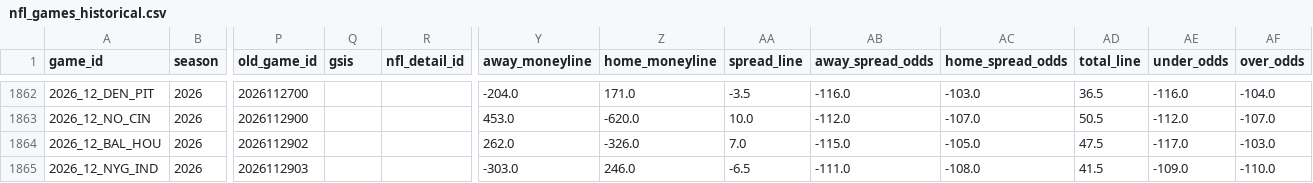
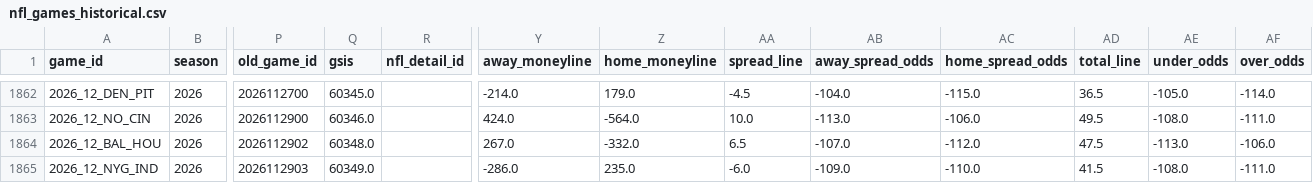
Before and after one commit to gmalbert/nfl-predictions, a CSV file: data_files/nfl_games_historical.csv, drawn as a sheet; only a part is shown, gaps mark what is left out; the diff covers the shown part only; the diff names each change by its address in the sheet, - before the commit and + after, or states it on an @@ line.

```diff
--- a/data_files/nfl_games_historical.csv
+++ b/data_files/nfl_games_historical.csv
-Q1862 (gsis): (empty)
+Q1862 (gsis): 60345.0
-Y1862 (away_moneyline): -204.0
+Y1862 (away_moneyline): -214.0
-Z1862 (home_moneyline): 171.0
+Z1862 (home_moneyline): 179.0
-AA1862 (spread_line): -3.5
+AA1862 (spread_line): -4.5
-AB1862 (away_spread_odds): -116.0
+AB1862 (away_spread_odds): -104.0
-AC1862 (home_spread_odds): -103.0
+AC1862 (home_spread_odds): -115.0
-AE1862 (under_odds): -116.0
+AE1862 (under_odds): -105.0
-AF1862 (over_odds): -104.0
+AF1862 (over_odds): -114.0
-Q1863 (gsis): (empty)
+Q1863 (gsis): 60346.0
-Y1863 (away_moneyline): 453.0
+Y1863 (away_moneyline): 424.0
-Z1863 (home_moneyline): -620.0
+Z1863 (home_moneyline): -564.0
-AB1863 (away_spread_odds): -112.0
+AB1863 (away_spread_odds): -113.0
-AC1863 (home_spread_odds): -107.0
+AC1863 (home_spread_odds): -106.0
-AD1863 (total_line): 50.5
+AD1863 (total_line): 49.5
-AE1863 (under_odds): -112.0
+AE1863 (under_odds): -108.0
-AF1863 (over_odds): -107.0
+AF1863 (over_odds): -111.0
-Q1864 (gsis): (empty)
+Q1864 (gsis): 60348.0
-Y1864 (away_moneyline): 262.0
+Y1864 (away_moneyline): 267.0
-Z1864 (home_moneyline): -326.0
+Z1864 (home_moneyline): -332.0
-AA1864 (spread_line): 7.0
+AA1864 (spread_line): 6.5
-AB1864 (away_spread_odds): -115.0
+AB1864 (away_spread_odds): -107.0
-AC1864 (home_spread_odds): -105.0
+AC1864 (home_spread_odds): -112.0
-AE1864 (under_odds): -117.0
+AE1864 (under_odds): -113.0
-AF1864 (over_odds): -103.0
+AF1864 (over_odds): -106.0
-Q1865 (gsis): (empty)
+Q1865 (gsis): 60349.0
-Y1865 (away_moneyline): -303.0
+Y1865 (away_moneyline): -286.0
-Z1865 (home_moneyline): 246.0
+Z1865 (home_moneyline): 235.0
-AA1865 (spread_line): -6.5
+AA1865 (spread_line): -6.0
-AB1865 (away_spread_odds): -111.0
+AB1865 (away_spread_odds): -109.0
-AC1865 (home_spread_odds): -108.0
+AC1865 (home_spread_odds): -110.0
-AE1865 (under_odds): -109.0
+AE1865 (under_odds): -108.0
-AF1865 (over_odds): -110.0
+AF1865 (over_odds): -111.0
```
Also changed, not shown: 110 edited cells elsewhere in this file, data_files/model_feature_importances.csv, 3 other files.
